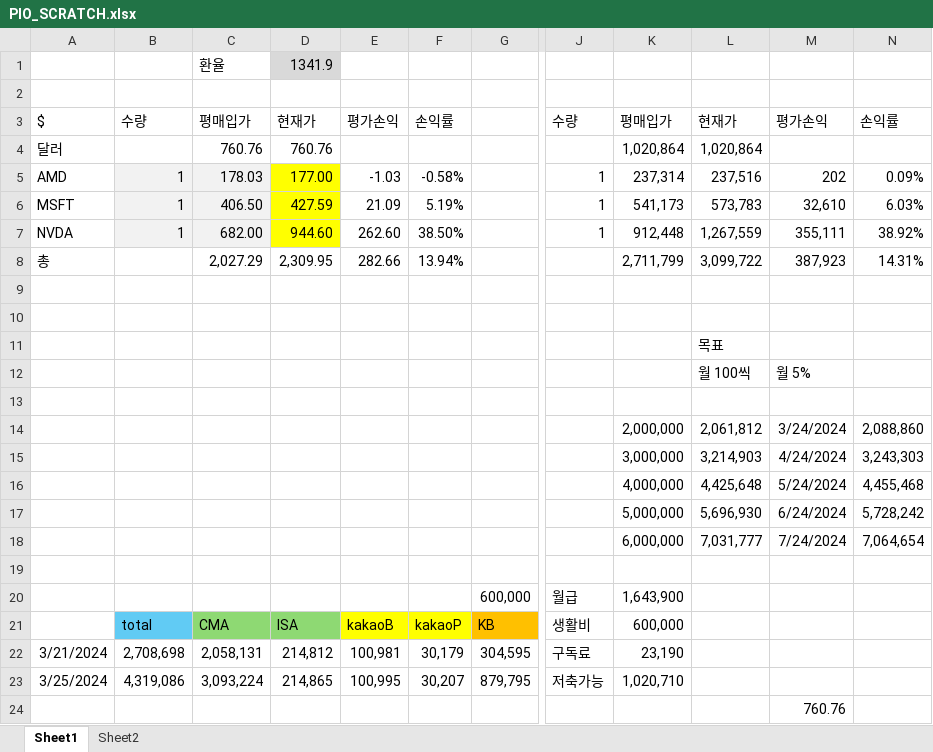
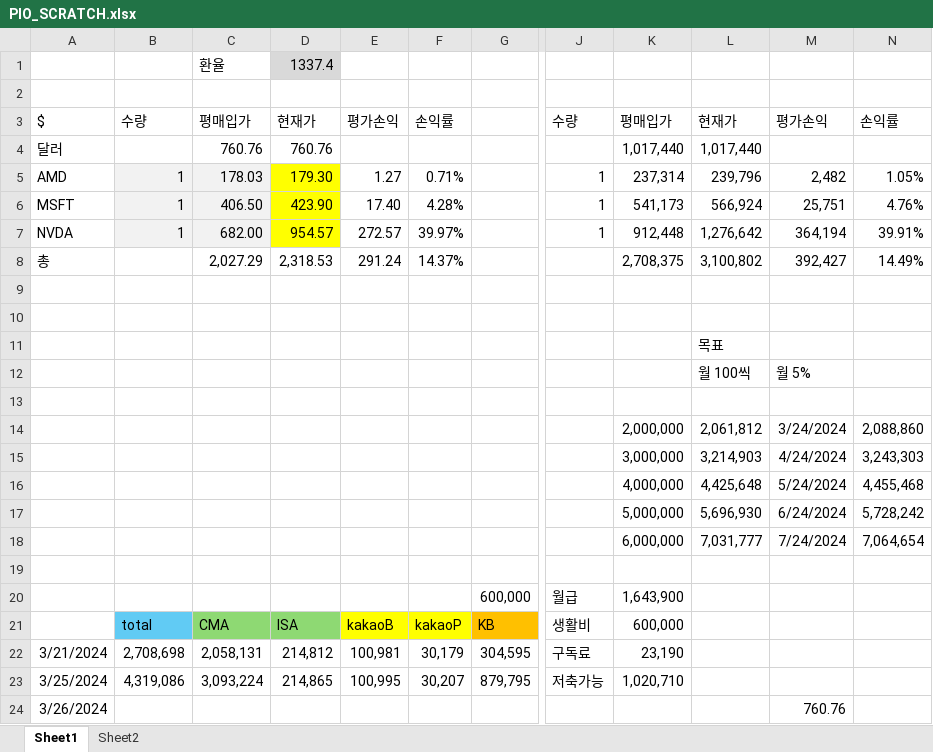
Before and after one commit to tjdtnxx/Personal_tjdtn, an Excel workbook: PIO_check/PIO_SCRATCH.xlsx, sheet Sheet1, drawn as a sheet; only a part is shown, gaps mark what is left out; values as stored, in another font and other column widths than the file's, no borders; charts and pictures and conditional formats not drawn; the diff names each change by its address in the sheet, - before the commit and + after, or states it on an @@ line.

```diff
--- a/PIO_check/PIO_SCRATCH.xlsx (sheet Sheet1)
+++ b/PIO_check/PIO_SCRATCH.xlsx (sheet Sheet1)
-D1: 1341.9
+D1: 1337.4
-K4: 1,020,864
+K4: 1,017,440
-L4: 1,020,864
+L4: 1,017,440
-D5: 177.00
+D5: 179.30
-E5: -1.03
+E5: 1.27
-F5: -0.58%
+F5: 0.71%
-L5: 237,516
+L5: 239,796
-M5: 202
+M5: 2,482
-N5: 0.09%
+N5: 1.05%
-D6: 427.59
+D6: 423.90
-E6: 21.09
+E6: 17.40
-F6: 5.19%
+F6: 4.28%
-L6: 573,783
+L6: 566,924
-M6: 32,610
+M6: 25,751
-N6: 6.03%
+N6: 4.76%
-D7: 944.60
+D7: 954.57
-E7: 262.60
+E7: 272.57
-F7: 38.50%
+F7: 39.97%
-L7: 1,267,559
+L7: 1,276,642
-M7: 355,111
+M7: 364,194
-N7: 38.92%
+N7: 39.91%
-D8: 2,309.95
+D8: 2,318.53
-E8: 282.66
+E8: 291.24
-F8: 13.94%
+F8: 14.37%
-K8: 2,711,799
+K8: 2,708,375
-L8: 3,099,722
+L8: 3,100,802
-M8: 387,923
+M8: 392,427
-N8: 14.31%
+N8: 14.49%
-A24: (empty)
+A24: 3/26/2024
```
Also changed, not shown: sheet Sheet2, formulas that keep their value, charts or pictures, 6 other files.
